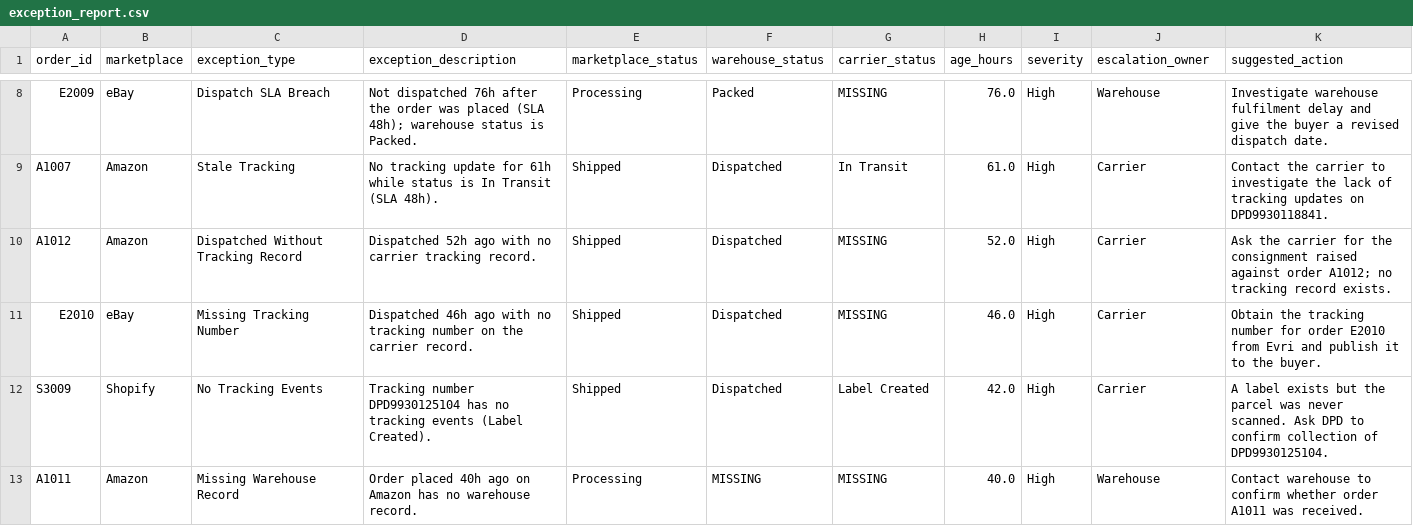
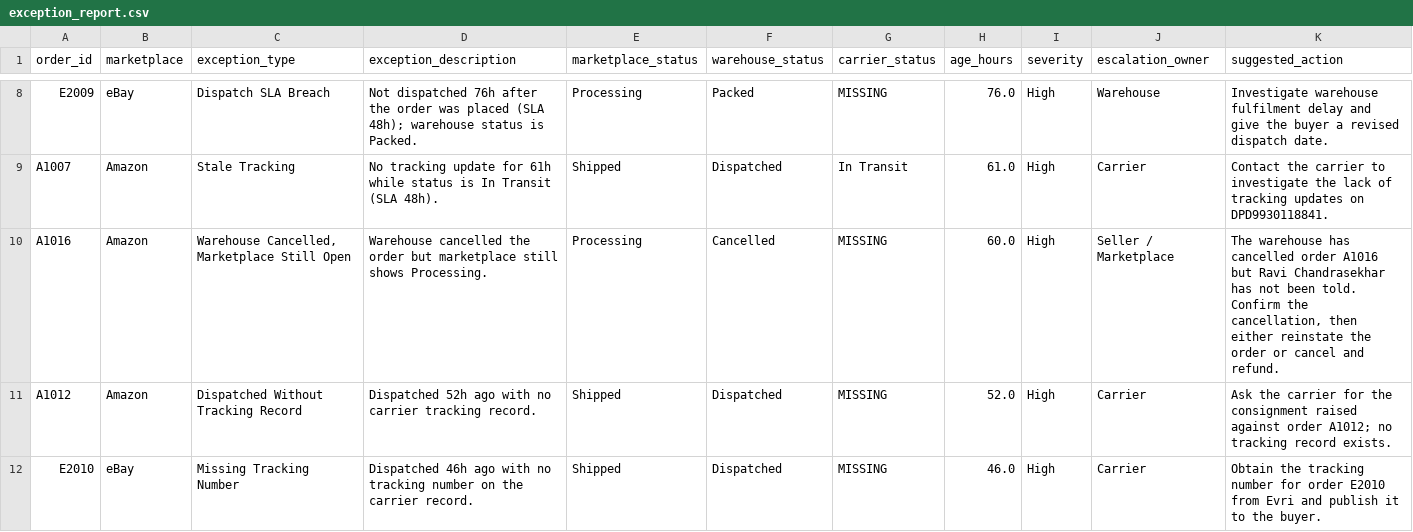
Before and after one commit to ManuelMadu/order-exception-checker, a CSV file: output/exception_report.csv, drawn as a sheet; only a part is shown, gaps mark what is left out; the shorter side is filled out with more unchanged rows.

Commit message:
Fix pandas 3 normalisation bugs and close gaps found in review
The two serious ones were version-dependent and silent. pandas 2 reads a
dtype=str CSV back as object dtype and pandas 3 as str, so both the whitespace
normalisation and the empty-order_id filter were guarded on a dtype check that
stopped being true. On pandas 3 that meant a status of 'Cancelled ' matched no
rule, and two keyless rows from different files joined to each other into an
order that existed in neither. Same input, same code, different answers per
pandas version, and CI ran both and stayed green because no test covered it.
Normalisation is now per value rather than per column.

Also:
- An order the warehouse cancelled but the marketplace has not reflected used
  to fall through all 17 rules, since the SLA exemptions key off either side
  being cancelled while the mismatch rules only checked the marketplace side.
  Added a rule for it, owned by the marketplace because the buyer is the one
  being told something untrue.
- The four missing-record rules had no lower bound, so a brand new order was a
  High exception before the warehouse feed had any chance to sync. Added
  warehouse_sync and tracking_sync grace periods.
- Dispatch-not-reflected escalated against the warehouse intake SLA, which
  describes something unrelated. Added marketplace_update for it.
- Empty source CSVs raised EmptyDataError past the handler that promised to
  catch them, and a timezone-aware --now crashed on comparison with the naive
  CSV timestamps.

Tests 34 -> 42, with a regression test per issue. Sample data gains one order
so every rule still fires: 42 analysed, 22 exceptions.

```diff
--- a/output/exception_report.csv
+++ b/output/exception_report.csv
@@ -9,2 +9,3 @@ E2009,eBay,Dispatch SLA Breach,Not dispatched 76h after the order was placed (SL
 A1007,Amazon,Stale Tracking,No tracking update for 61h while status is In Transit (SLA 48h).,Shipped,Dispatched,In Transit,61.0,High,Carrier,Contact the carrier to investigate the lack of tracking updates on DPD9930118841.
+A1016,Amazon,"Warehouse Cancelled, Marketplace Still Open",Warehouse cancelled the order but marketplace still shows Processing.,Processing,Cancelled,MISSING,60.0,High,Seller / Marketplace,"The warehouse has cancelled order A1016 but Ravi Chandrasekhar has not been told. Confirm the cancellation, then either reinstate the order or cancel and refund."
 A1012,Amazon,Dispatched Without Tracking Record,Dispatched 52h ago with no carrier tracking record.,Shipped,Dispatched,MISSING,52.0,High,Carrier,Ask the carrier for the consignment raised against order A1012; no tracking record exists.
```
Also changed, not shown: data/marketplace_orders.csv, data/warehouse_status.csv, 7 other files.
